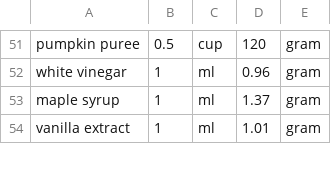
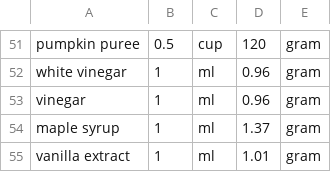
Before and after one commit to Lukas-Schillinger/Vegetation-Recipe-Conversion, a CSV file: master_densities.csv, drawn as a sheet; only a part is shown, gaps mark what is left out.

```diff
--- a/master_densities.csv
+++ b/master_densities.csv
@@ -52,2 +52,3 @@ pumpkin puree,0.5,cup,120,gram
 white vinegar,1,ml,0.96,gram
+vinegar,1,ml,0.96,gram
 maple syrup,1,ml,1.37,gram
```
Also changed, not shown: normalized_densities.csv, working_recipes/Carrot Cake Muffin(working).csv, 24 other files.
